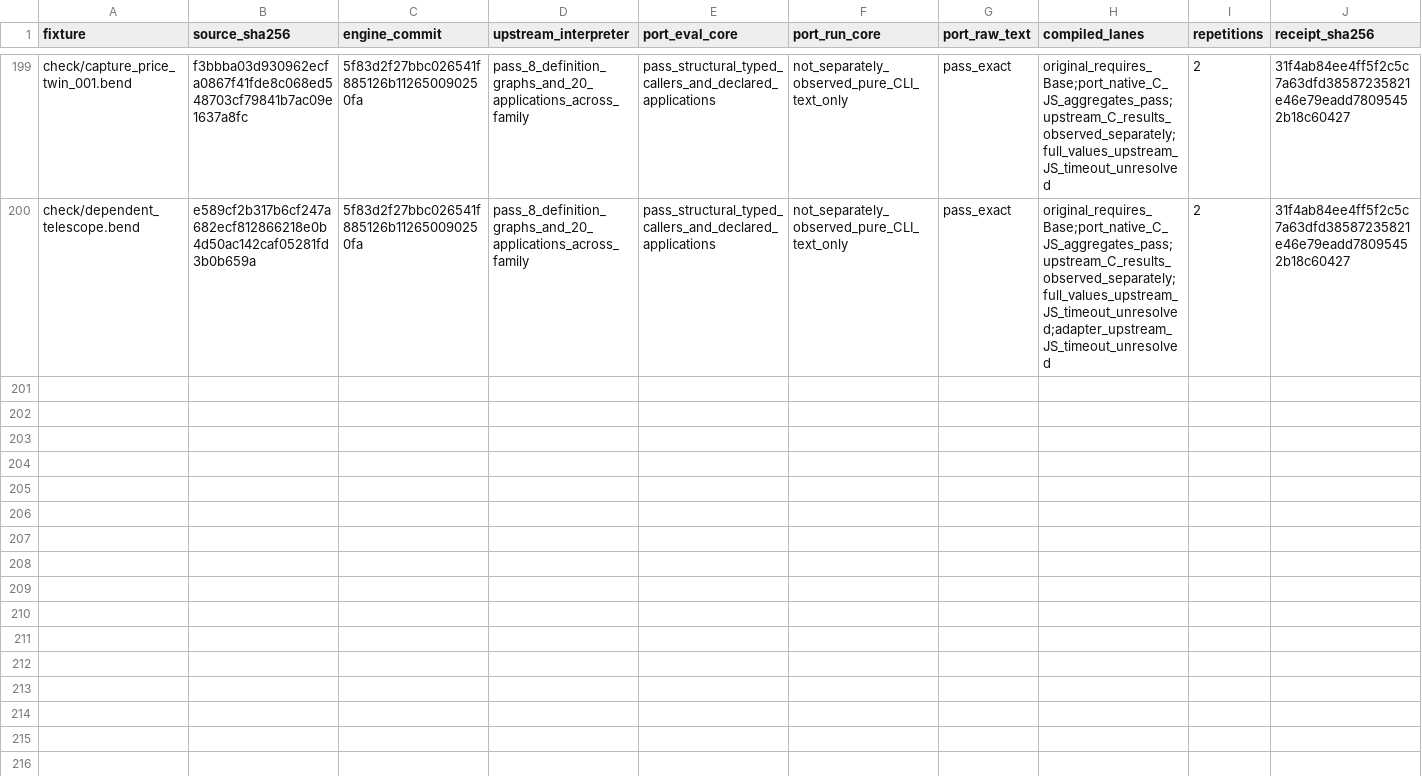
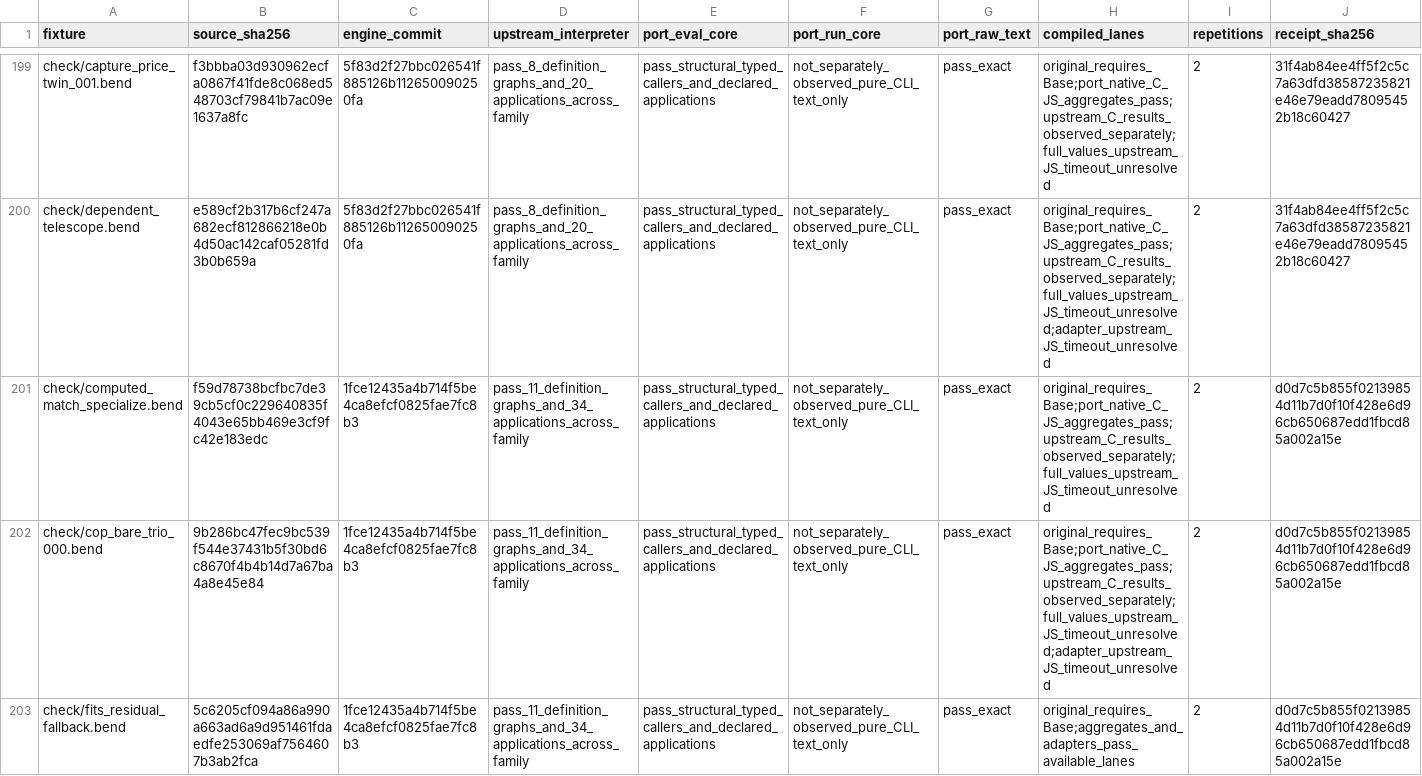
Before and after one commit to TeamDman/teamy-bend, a CSV file: docs/cpu-interpretation-evidence.csv, drawn as a sheet; only a part is shown, gaps mark what is left out; rows hold the shown columns only; the diff names each change by its address in the sheet, - before the commit and + after, or states it on an @@ line.

Commit message:
docs: record law completion and residual match parity evidence

```diff
--- a/docs/cpu-interpretation-evidence.csv
+++ b/docs/cpu-interpretation-evidence.csv
+row 201: check/computed_match_specialize.bend | f59d78738bcfbc7de39cb5cf0c229640835f4043e65bb469e3cf9fc42e183edc | 1fce12435a4b714f5be4ca8efcf0825fae7fc8b3 | pass_11_definition_graphs_and_34_applications_across_family | pass_structural_typed_callers_and_declared_applications | not_separately_observed_pure_CLI_text_only | pass_exact | original_requires_Base;port_native_C_JS_aggregates_pass;upstream_C_results_observed_separately;full_values_upstream_JS_timeout_unresolved | 2 | d0d7c5b855f02139854d11b7d0f10f428e6d96cb650687edd1fbcd85a002a15e
+row 202: check/cop_bare_trio_000.bend | 9b286bc47fec9bc539f544e37431b5f30bd6c8670f4b4b14d7a67ba4a8e45e84 | 1fce12435a4b714f5be4ca8efcf0825fae7fc8b3 | pass_11_definition_graphs_and_34_applications_across_family | pass_structural_typed_callers_and_declared_applications | not_separately_observed_pure_CLI_text_only | pass_exact | original_requires_Base;port_native_C_JS_aggregates_pass;upstream_C_results_observed_separately;full_values_upstream_JS_timeout_unresolved;adapter_upstream_JS_timeout_unresolved | 2 | d0d7c5b855f02139854d11b7d0f10f428e6d96cb650687edd1fbcd85a002a15e
+row 203: check/fits_residual_fallback.bend | 5c6205cf094a86a990a663ad6a9d951461fdaedfe253069af7564607b3ab2fca | 1fce12435a4b714f5be4ca8efcf0825fae7fc8b3 | pass_11_definition_graphs_and_34_applications_across_family | pass_structural_typed_callers_and_declared_applications | not_separately_observed_pure_CLI_text_only | pass_exact | original_requires_Base;aggregates_and_adapters_pass_available_lanes | 2 | d0d7c5b855f02139854d11b7d0f10f428e6d96cb650687edd1fbcd85a002a15e
```
Also changed, not shown: 4 other files.
